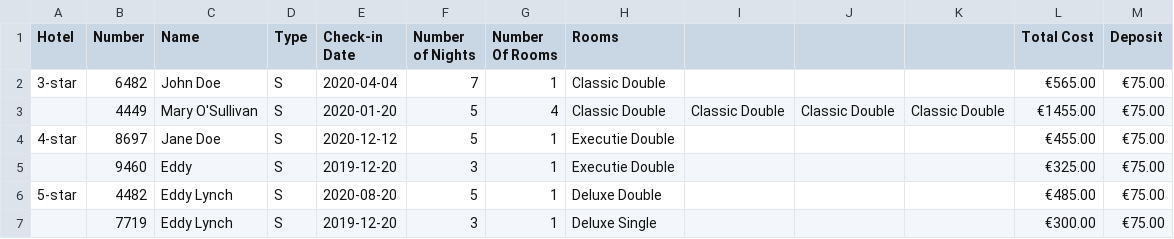
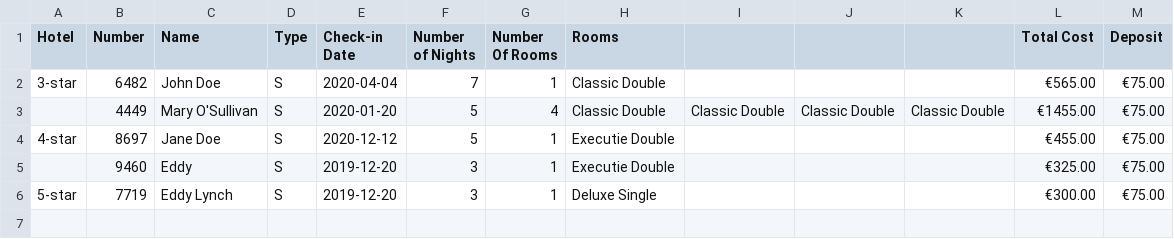
Before and after one commit to edwardUL99/HotelBooking, a CSV file: reservations.csv, drawn as a sheet.

```diff
--- a/reservations.csv
+++ b/reservations.csv
@@ -5,3 +5,2 @@ Hotel,Number,Name,Type,Check-in Date,Number of Nights,Number Of Rooms,Rooms,,,,T
 ,9460,Eddy,S,2019-12-20,3,1,Executie Double,,,,€325.00,€75.00
-5-star,4482,Eddy Lynch,S,2020-08-20,5,1,Deluxe Double,,,,€485.00,€75.00
-,7719,Eddy Lynch,S,2019-12-20,3,1,Deluxe Single,,,,€300.00,€75.00
+5-star,7719,Eddy Lynch,S,2019-12-20,3,1,Deluxe Single,,,,€300.00,€75.00
```
Also changed, not shown: cancellations.csv, 1 other file.
